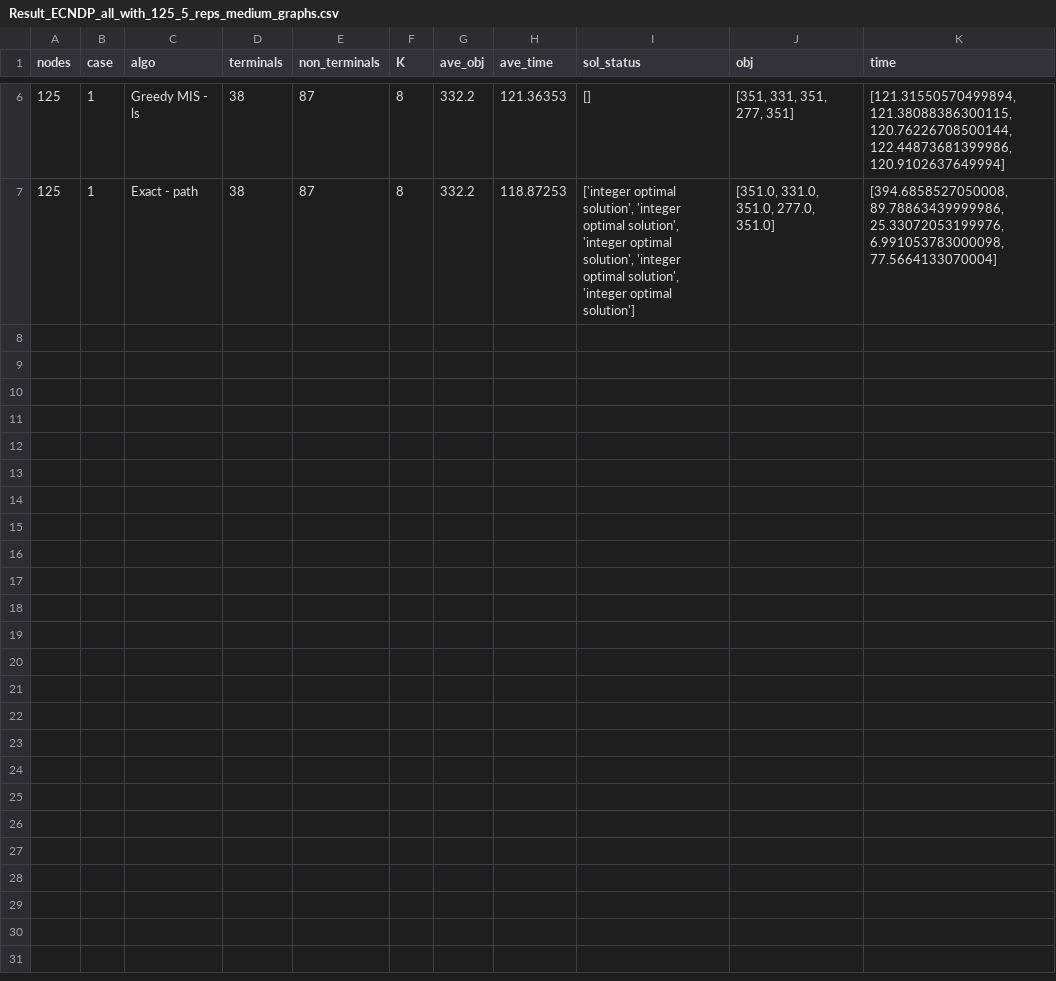
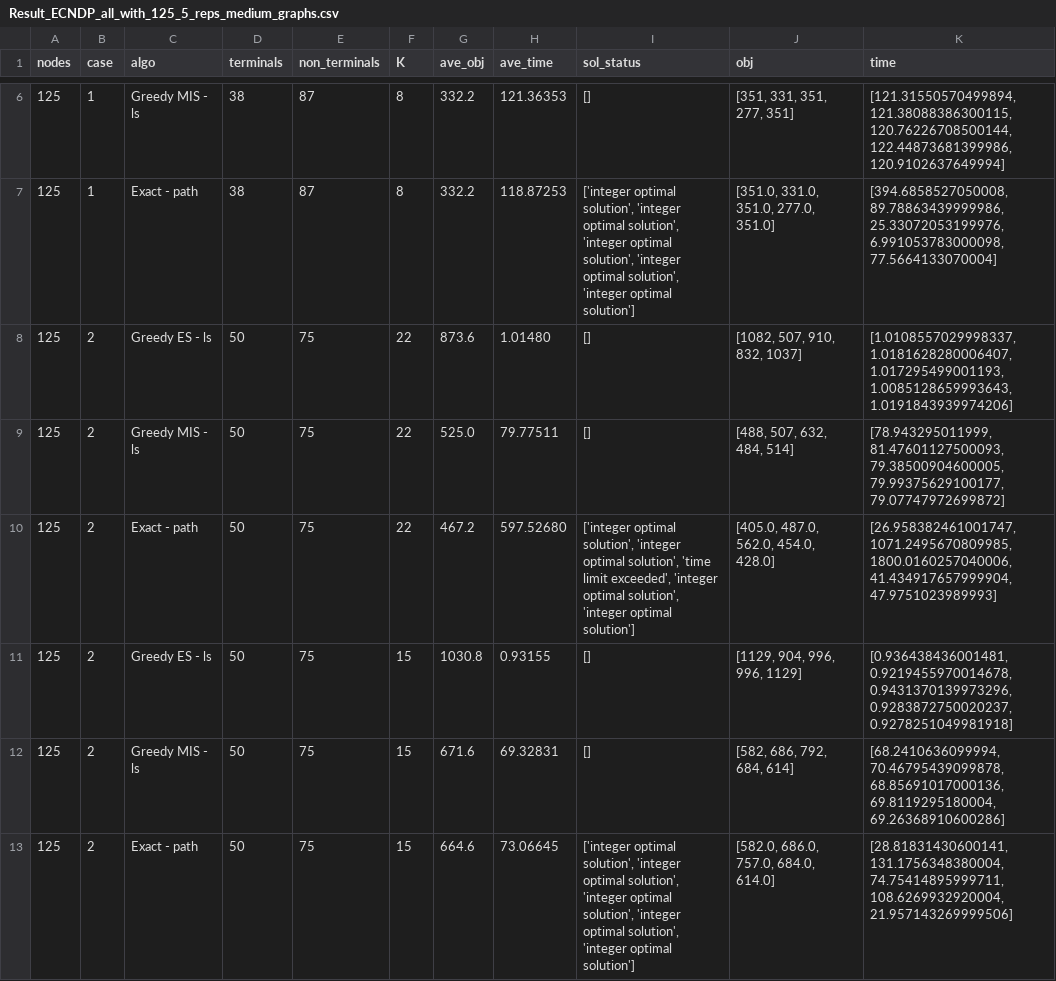
Before and after one commit to tuguldur102/ECNDP, a CSV file: python/results/csv/random_graph/Result_ECNDP_all_with_125_5_reps_medium_graphs.csv, drawn as a sheet; only a part is shown, gaps mark what is left out.

```diff
--- a/python/results/csv/random_graph/Result_ECNDP_all_with_125_5_reps_medium_graphs.csv
+++ b/python/results/csv/random_graph/Result_ECNDP_all_with_125_5_reps_medium_graphs.csv
@@ -7 +7,7 @@ nodes,case,algo,terminals,non_terminals,K,ave_obj,ave_time,sol_status,obj,time
 125,1,Exact - path,38,87,8,332.2,118.87253,"['integer optimal solution', 'integer optimal solution', 'integer optimal solution', 'integer optimal solution', 'integer optimal solution']","[351.0, 331.0, 351.0, 277.0, 351.0]","[394.6858527050008, 89.78863439999986, 25.33072053199976, 6.991053783000098, 77.5664133070004]"
+125,2,Greedy ES - ls,50,75,22,873.6,1.01480,[],"[1082, 507, 910, 832, 1037]","[1.0108557029998337, 1.0181628280006407, 1.017295499001193, 1.0085128659993643, 1.0191843939974206]"
+125,2,Greedy MIS - ls,50,75,22,525.0,79.77511,[],"[488, 507, 632, 484, 514]","[78.943295011999, 81.47601127500093, 79.38500904600005, 79.99375629100177, 79.07747972699872]"
+125,2,Exact - path,50,75,22,467.2,597.52680,"['integer optimal solution', 'integer optimal solution', 'time limit exceeded', 'integer optimal solution', 'integer optimal solution']","[405.0, 487.0, 562.0, 454.0, 428.0]","[26.958382461001747, 1071.2495670809985, 1800.0160257040006, 41.434917657999904, 47.9751023989993]"
+125,2,Greedy ES - ls,50,75,15,1030.8,0.93155,[],"[1129, 904, 996, 996, 1129]","[0.936438436001481, 0.9219455970014678, 0.9431370139973296, 0.9283872750020237, 0.9278251049981918]"
+125,2,Greedy MIS - ls,50,75,15,671.6,69.32831,[],"[582, 686, 792, 684, 614]","[68.2410636099994, 70.46795439099878, 68.85691017000136, 69.8119295180004, 69.26368910600286]"
+125,2,Exact - path,50,75,15,664.6,73.06645,"['integer optimal solution', 'integer optimal solution', 'integer optimal solution', 'integer optimal solution', 'integer optimal solution']","[582.0, 686.0, 757.0, 684.0, 614.0]","[28.81831430600141, 131.1756348380004, 74.75414895999711, 108.6269932920004, 21.957143269999506]"
```
Also changed, not shown: python/results/csv/on_real_graph/Result_ECNDP_all_with_75_1_reps.csv, python/results/csv/on_real_graph/Result_ECNDP_all_with_75_5_reps_2_reverse.csv, 3 other files.
